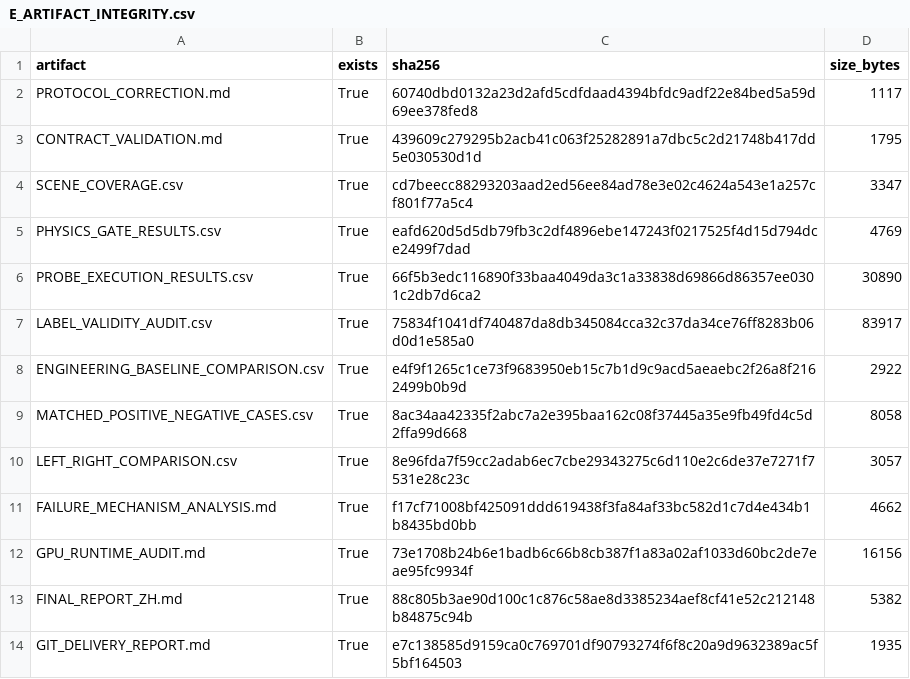
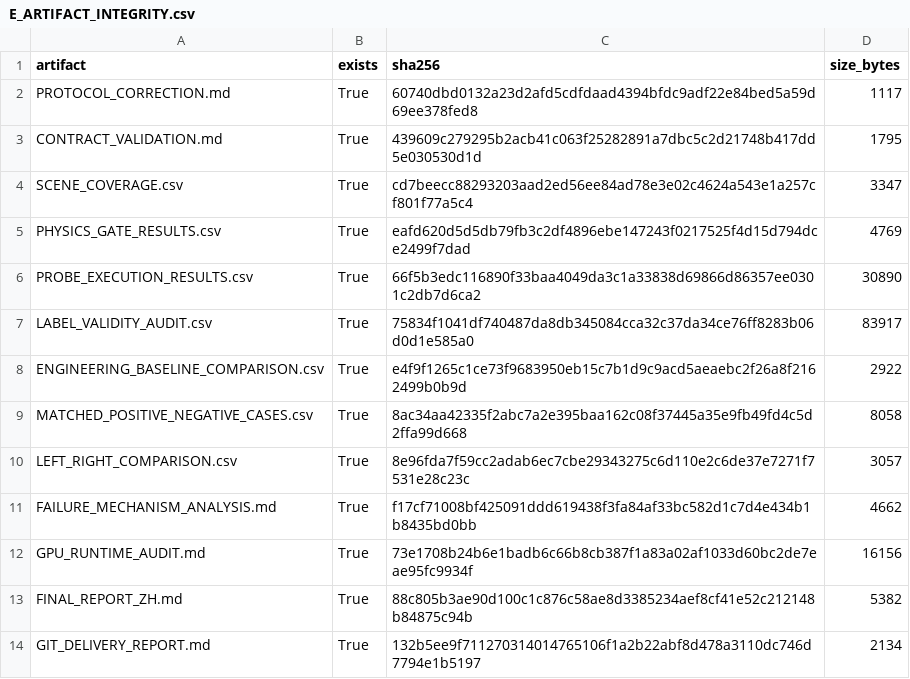
Before and after one commit to ivywangming-gif/Lift-the-curtain, a CSV file: research/round4070_fixed_probe_benchmark/E_ARTIFACT_INTEGRITY.csv, drawn as a sheet.

Commit message:
docs: record final Round 4070-E checkpoint

```diff
--- a/research/round4070_fixed_probe_benchmark/E_ARTIFACT_INTEGRITY.csv
+++ b/research/round4070_fixed_probe_benchmark/E_ARTIFACT_INTEGRITY.csv
@@ -13,2 +13,2 @@ GPU_RUNTIME_AUDIT.md,True,73e1708b24b6e1badb6c66b8cb387f1a83a02af1033d60bc2de7ea
 FINAL_REPORT_ZH.md,True,88c805b3ae90d100c1c876c58ae8d3385234aef8cf41e52c212148b84875c94b,5382
-GIT_DELIVERY_REPORT.md,True,e7c138585d9159ca0c769701df90793274f6f8c20a9d9632389ac5f5bf164503,1935
+GIT_DELIVERY_REPORT.md,True,132b5ee9f711270314014765106f1a2b22abf8d478a3110dc746d7794e1b5197,2134
```
Also changed, not shown: 1 other file.
